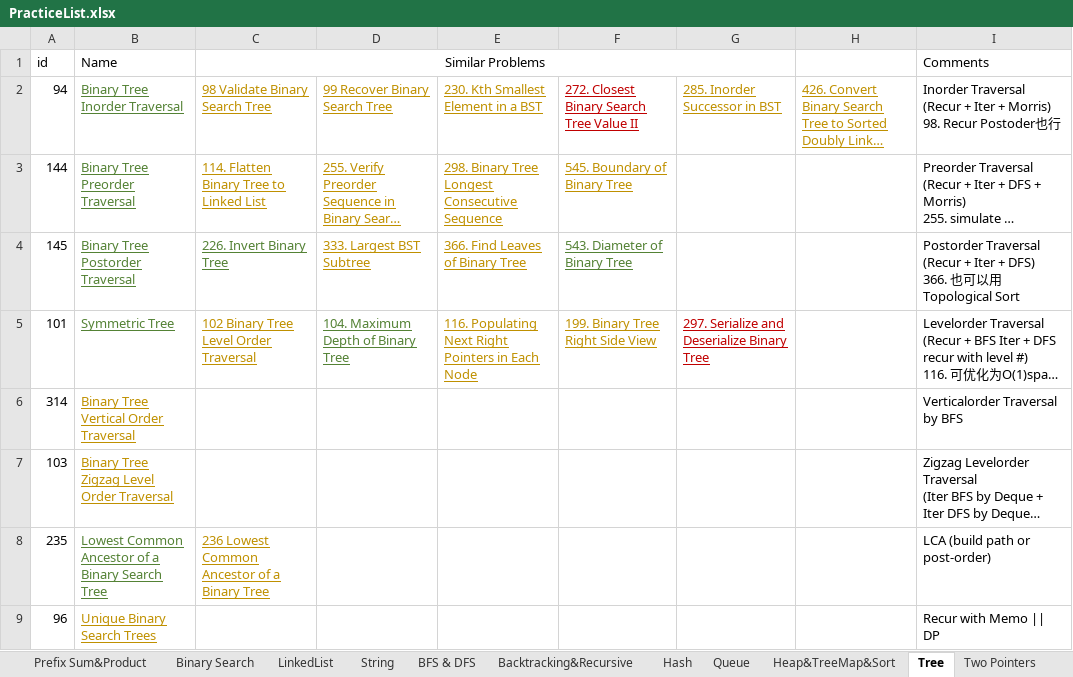
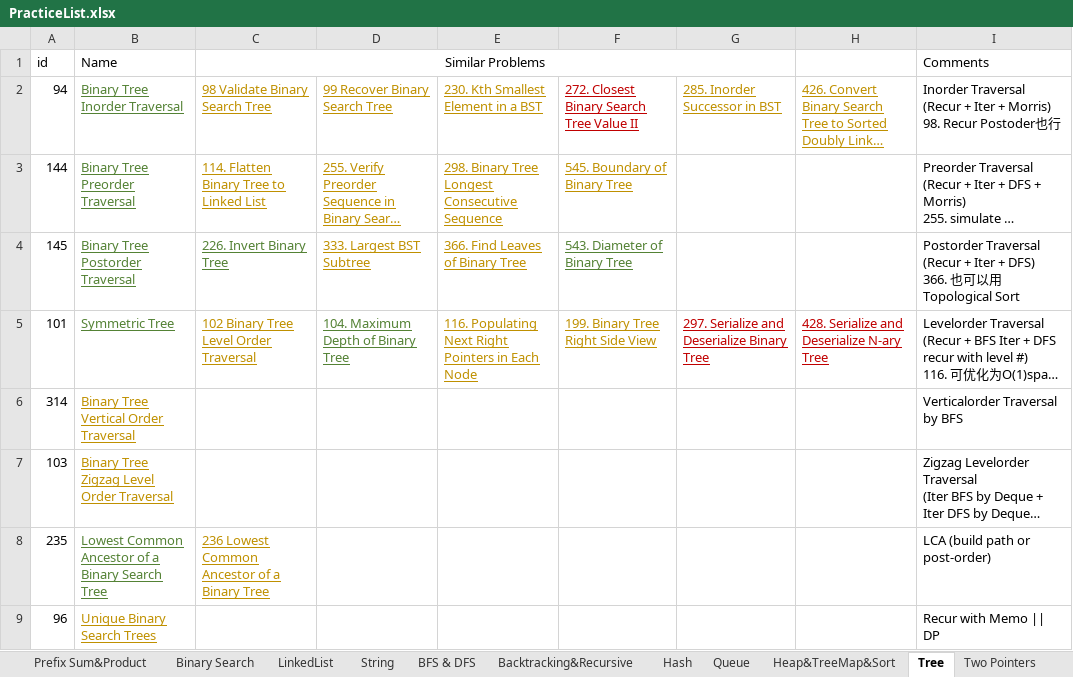
Before and after one commit to LiXieLabs/codingpractice, an Excel workbook: PracticeList.xlsx, sheet Tree, drawn as a sheet; only a part is shown; long unchanged cells end in …; values as stored, in another font and other column widths than the file's, no borders; the diff names each change by its address in the sheet, - before the commit and + after, or states it on an @@ line.

Commit message:
practice 2023Jan10

```diff
--- a/PracticeList.xlsx (sheet Tree)
+++ b/PracticeList.xlsx (sheet Tree)
-H5: (empty)
+H5: 428. Serialize and Deserialize N-ary Tree
```
Also changed, not shown: sheet All, 1 other file.
